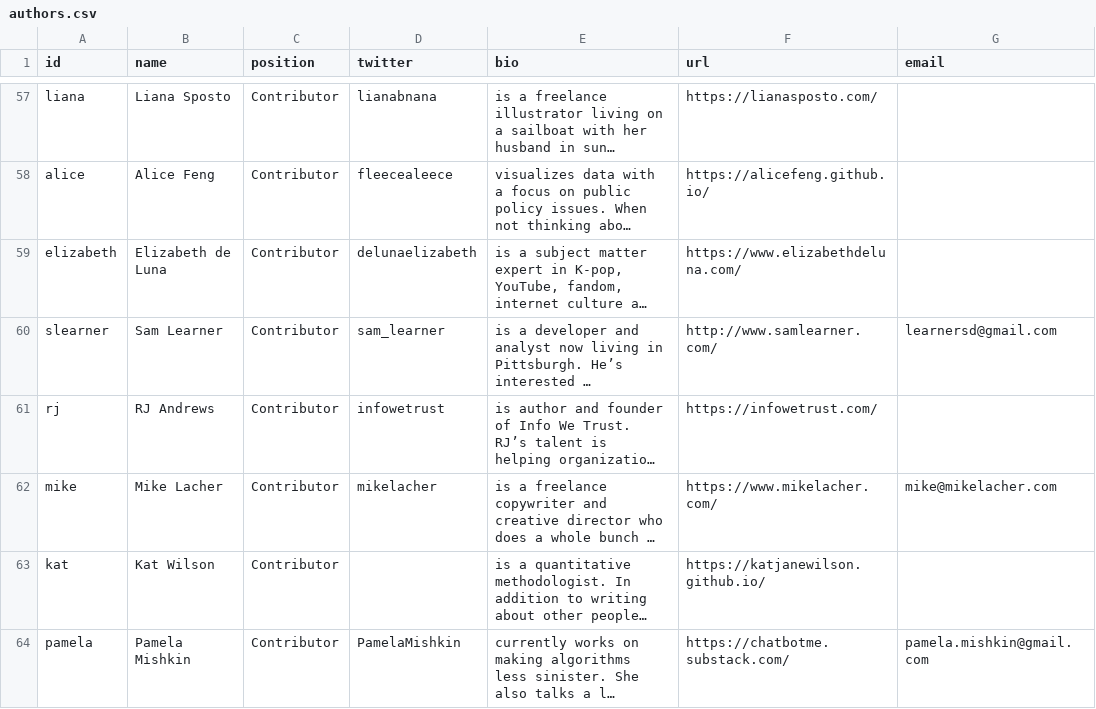
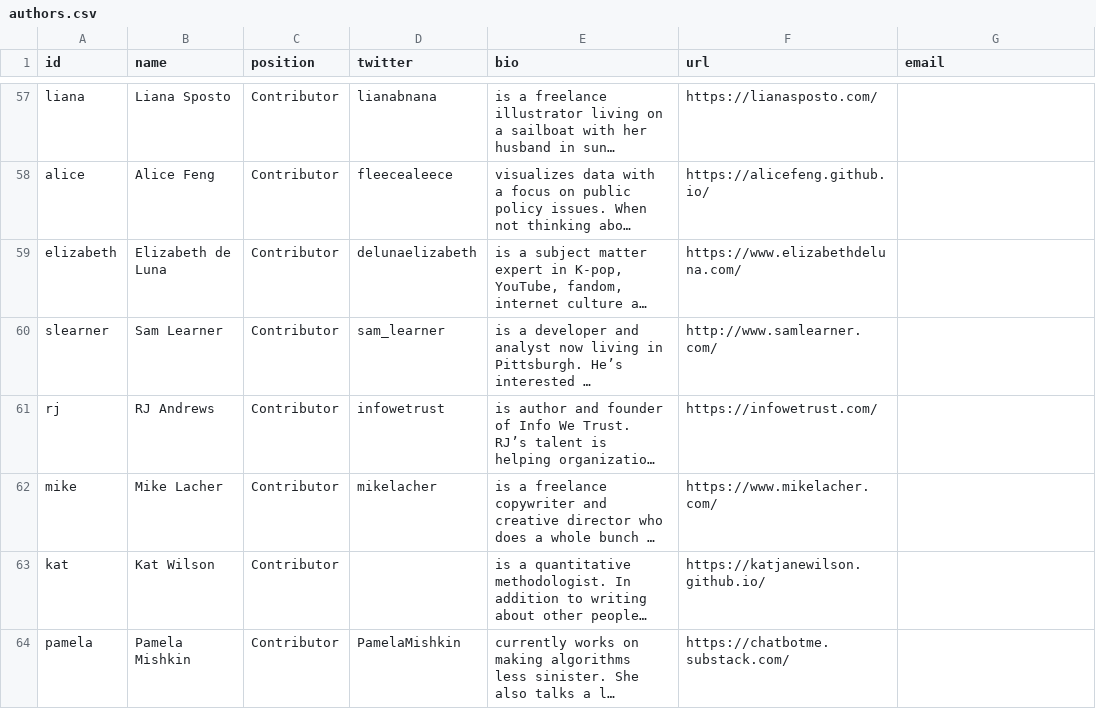
Before and after one commit to the-pudding/website, a CSV file: src/data/authors.csv, drawn as a sheet; only a part is shown, gaps mark what is left out; long unchanged cells end in …; the diff covers the shown part only; the diff names each change by its address in the sheet, - before the commit and + after, or states it on an @@ line.

```diff
--- a/src/data/authors.csv
+++ b/src/data/authors.csv
-G60 (email): learnersd@gmail.com
+G60 (email): (empty)
-G62 (email): mike@mikelacher.com
+G62 (email): (empty)
-G64 (email): pamela.mishkin@gmail.com
+G64 (email): (empty)
```
Also changed, not shown: 1 added row and 3 edited cells elsewhere in this file, src/data/stories.csv, 6 other files.
